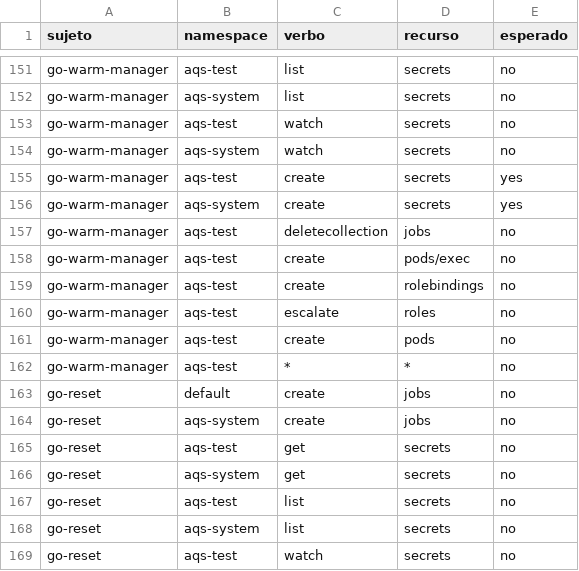
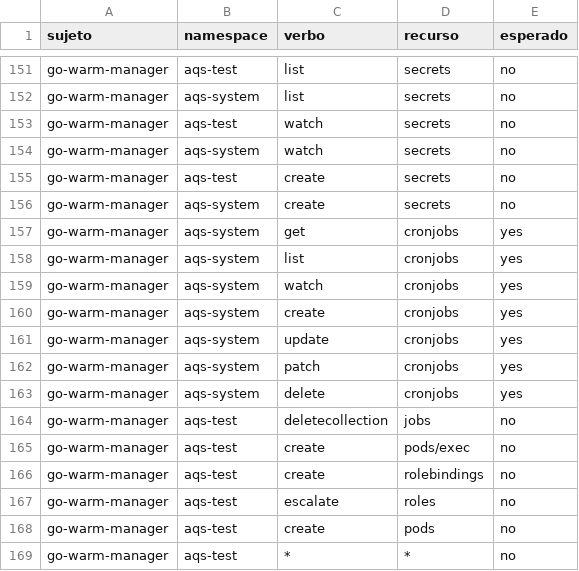
Before and after one commit to ogaston/agentic-qa-swarm, a CSV file: docs/seguridad/rbac-matriz.csv, drawn as a sheet; only a part is shown, gaps mark what is left out; the shorter side is filled out with more unchanged rows.

```diff
--- a/docs/seguridad/rbac-matriz.csv
+++ b/docs/seguridad/rbac-matriz.csv
@@ -154,4 +154,11 @@ go-warm-manager,aqs-test,watch,secrets,no
 go-warm-manager,aqs-system,watch,secrets,no
-go-warm-manager,aqs-test,create,secrets,yes
-go-warm-manager,aqs-system,create,secrets,yes
+go-warm-manager,aqs-test,create,secrets,no
+go-warm-manager,aqs-system,create,secrets,no
+go-warm-manager,aqs-system,get,cronjobs,yes
+go-warm-manager,aqs-system,list,cronjobs,yes
+go-warm-manager,aqs-system,watch,cronjobs,yes
+go-warm-manager,aqs-system,create,cronjobs,yes
+go-warm-manager,aqs-system,update,cronjobs,yes
+go-warm-manager,aqs-system,patch,cronjobs,yes
+go-warm-manager,aqs-system,delete,cronjobs,yes
 go-warm-manager,aqs-test,deletecollection,jobs,no
```
Also changed, not shown: 8 other files.
